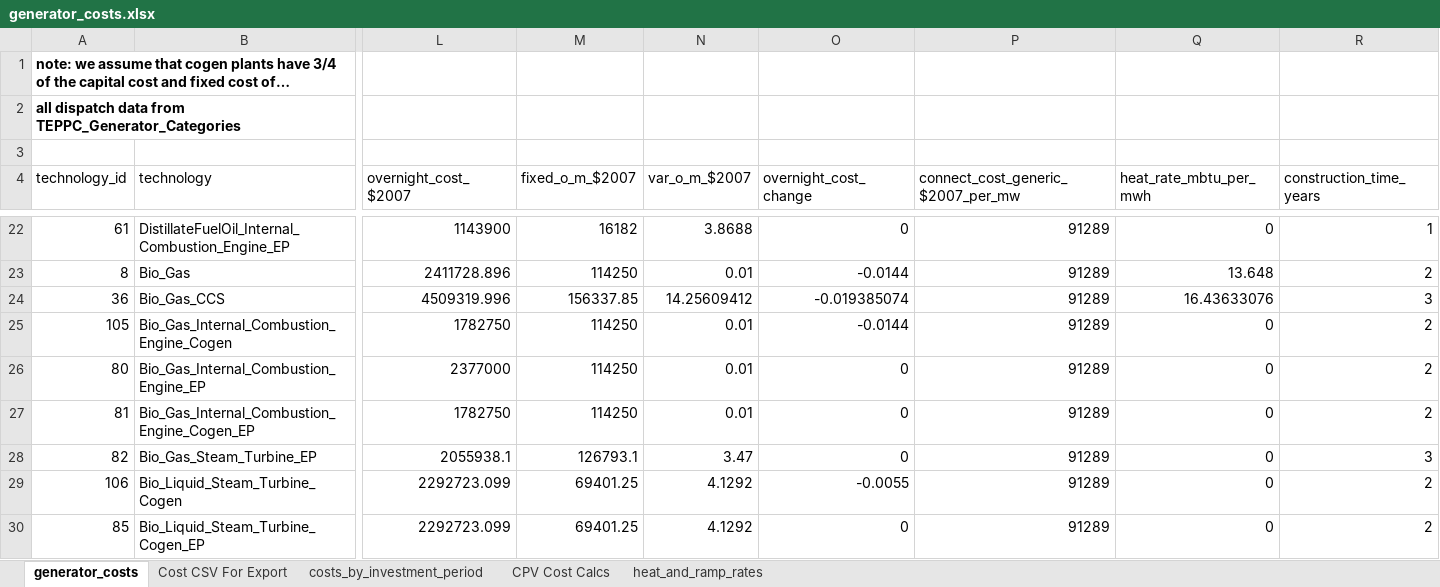
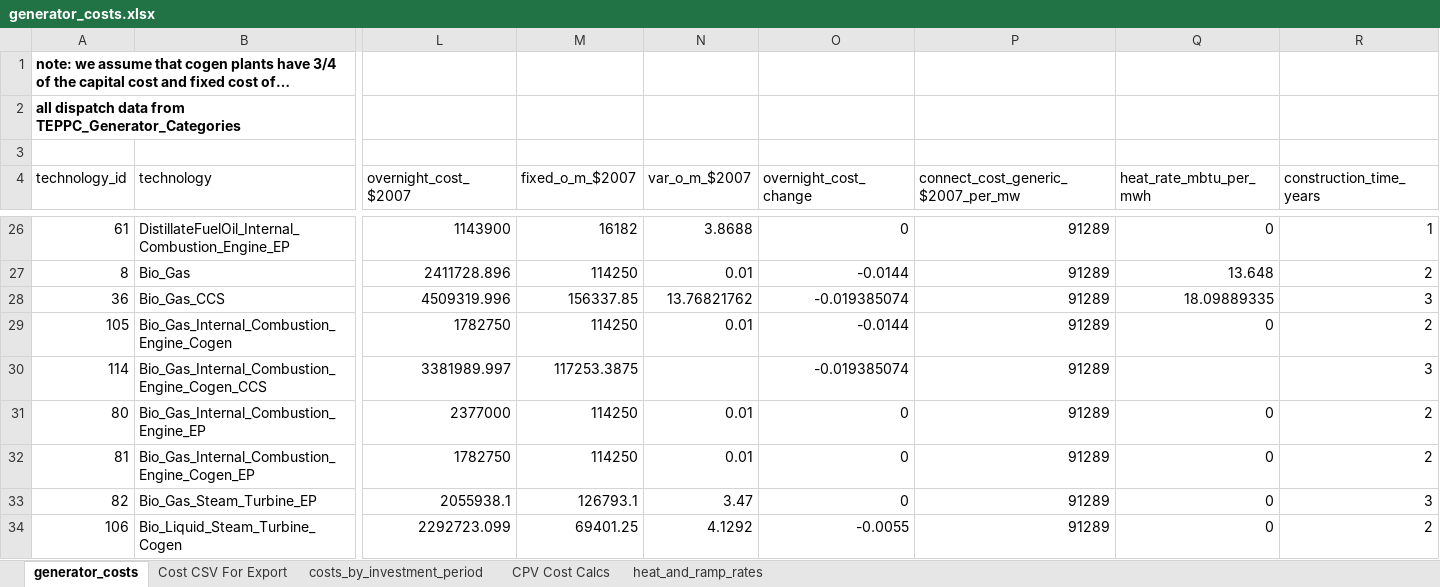
Before and after one commit to josiahjohnston/SWITCH-AMPL-RAEL, an Excel workbook: DatabasePrep/GeneratorInfo/generator_costs.xlsx, sheet generator_costs, drawn as a sheet; only a part is shown, gaps mark what is left out; the shorter side is filled out with more unchanged rows; long unchanged cells end in …; values as stored, in another font and other column widths than the file's, no borders; addresses are those after the commit; rows hold the shown columns only; the diff covers the shown part only; the diff names each change by its address in the sheet, - before the commit and + after, or states it on an @@ line.

Commit message:
- added installable cogen CCS projects that replace existing cogen projects and compete with installable non-CCS cogen - added cogen_thermal_demand to _proposed_projects - changed how projects (especially bio) are resource constrained... added a new tab bio_fuel_limit_by_load_area - changed location_id, capacity_limit, capacity_limit_conversion values to null in _proposed_projects where they should be null - changed project_location -> location_id in AMPL - removed price_and_dollar_year from AMPL... kept it in switch_inputs for backwards compatibility - bug fix: existing bio plants didn't have to pay for fuel via ConsumeBioSolid... they do now - bug fix: new bio projects had the wrong capacity_limit_conversion... it's correct now

```diff
--- a/DatabasePrep/GeneratorInfo/generator_costs.xlsx (sheet generator_costs)
+++ b/DatabasePrep/GeneratorInfo/generator_costs.xlsx (sheet generator_costs)
-N28 (var_o_m_$2007): 14.25609412
+N28 (var_o_m_$2007): 13.76821762
-Q28 (heat_rate_mbtu_per_mwh): 16.43633076
+Q28 (heat_rate_mbtu_per_mwh): 18.09889335
+row 30: 114 | Bio_Gas_Internal_Combustion_Engine_Cogen_CCS | 3381989.997 | 117253.3875 |  | -0.019385074 | 91289 |  | 3
```
Also changed, not shown: 7 added rows and 2 edited cells elsewhere in this sheet, sheet Cost CSV For Export, formulas that keep their value, charts or pictures, 11 other files.
